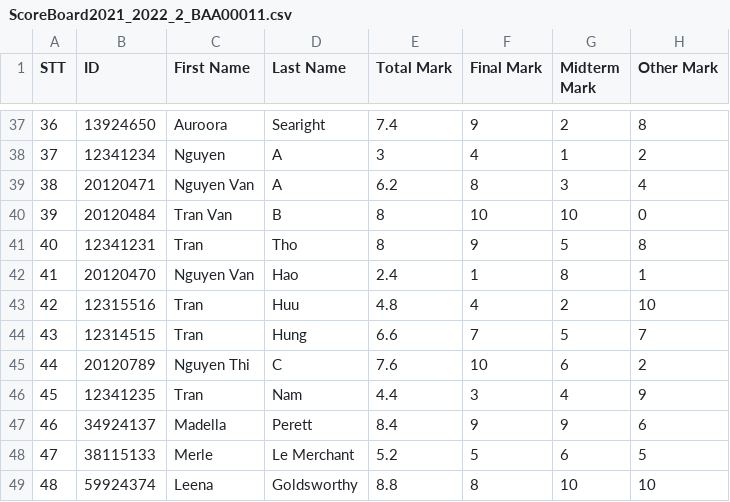
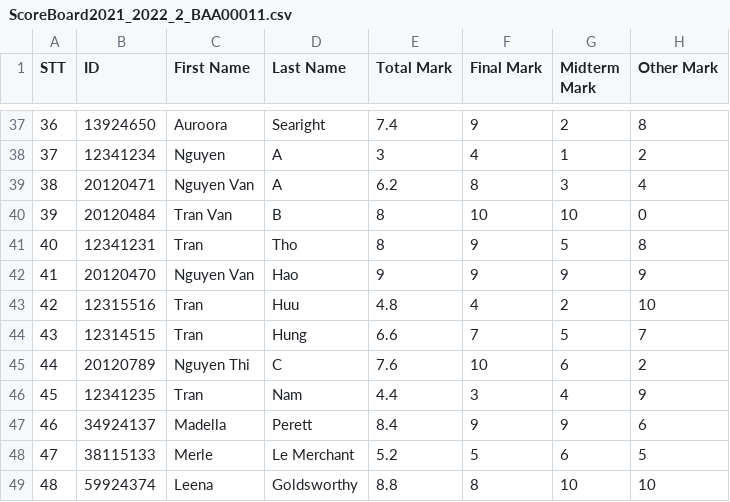
Before and after one commit to Nguyen-Hao/Course-Registration-System, a CSV file: FinalProject/ScoreBoard2021_2022_2_BAA00011.csv, drawn as a sheet; only a part is shown, gaps mark what is left out.

```diff
--- a/FinalProject/ScoreBoard2021_2022_2_BAA00011.csv
+++ b/FinalProject/ScoreBoard2021_2022_2_BAA00011.csv
@@ -41,3 +41,3 @@ STT,ID,First Name,Last Name,Total Mark, Final Mark, Midterm Mark, Other Mark
 40,12341231,Tran,Tho,8,9,5,8
-41,20120470,Nguyen Van,Hao,2.4,1,8,1
+41,20120470,Nguyen Van,Hao,9,9,9,9
 42,12315516,Tran,Huu,4.8,4,2,10
```
Also changed, not shown: 41 other files.
